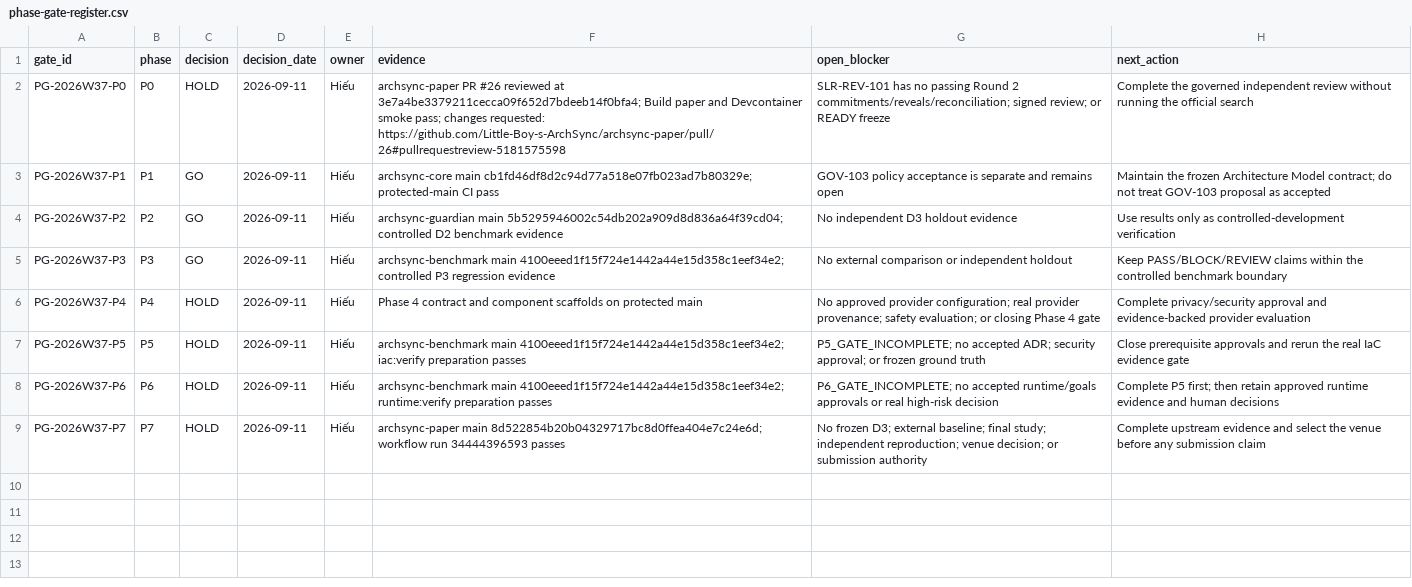
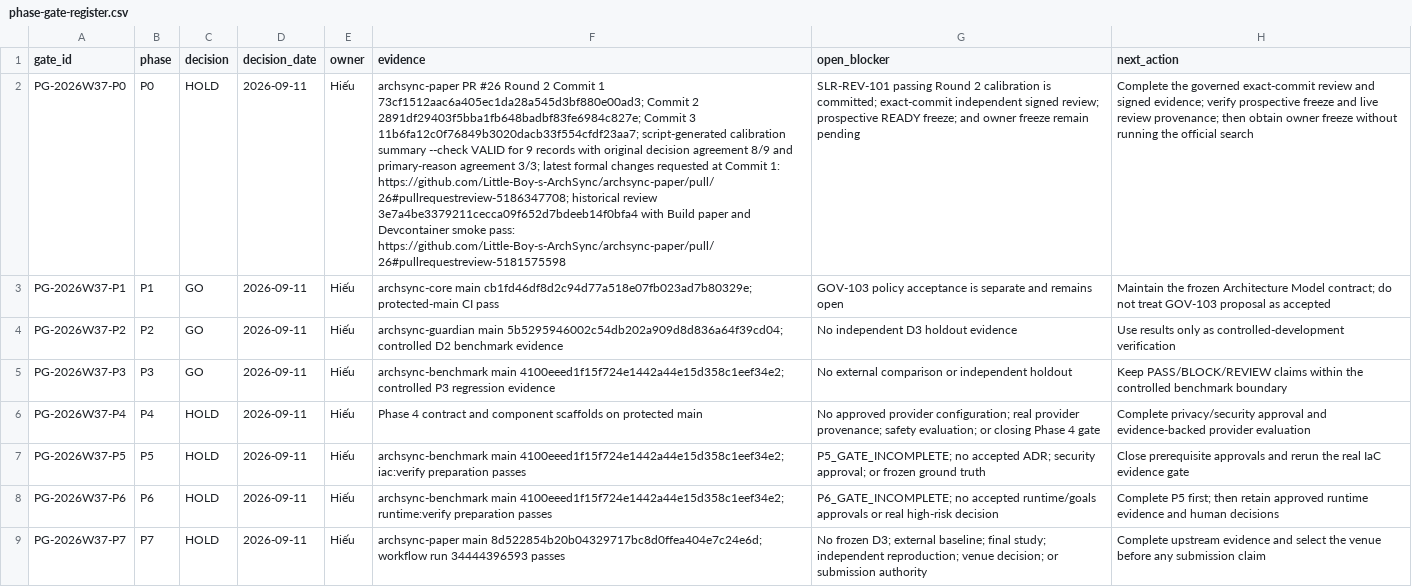
Before and after one commit to Little-Boy-s-ArchSync/archsync-paper, a CSV file: research/phase-gate-register.csv, drawn as a sheet; the diff names each change by its address in the sheet, - before the commit and + after, or states it on an @@ line.

Commit message:
research: refresh P0 evidence after passing Round 2

```diff
--- a/research/phase-gate-register.csv
+++ b/research/phase-gate-register.csv
-F2 (evidence): …PR #26 reviewed at 3e7a4be3379211cecca09f652d7bdeeb14f0bfa4; Build paper and Devcontainer smoke pass; changes requested: https://github.com/Little-Boy-s-ArchSync/archsync-paper/pull/26#pullrequestreview-5181575598
+F2 (evidence): …PR #26 Round 2 Commit 1 73cf1512aac6a405ec1da28a545d3bf880e00ad3; Commit 2 2891df29403f5bba1fb648badbf83fe6984c827e; Commit 3 11b6fa12c0f76849b3020dacb33f554cfdf23aa7; script-generated calibration summary --check VALID for 9 records with original decision agreement 8/9 and primary-reason agreement 3/3; latest formal changes requested at Commit 1: https://github.com/Little-Boy-s-ArchSync/archsync-paper/pull/26#pullrequestreview-5186347708; historical review 3e7a4be3379211cecca09f652d7bdeeb14f0bfa4 with Build paper and Devcontainer smoke pass: https://github.com/Little-Boy-s-ArchSync/archsync-paper/pull/26#pullrequestreview-5181575598
-G2 (open_blocker): SLR-REV-101 has no passing Round 2 commitments/reveals/reconciliation; signed review; or READY freeze
+G2 (open_blocker): SLR-REV-101 passing Round 2 calibration is committed; exact-commit independent signed review; prospective READY freeze; and owner freeze remain pending
-H2 (next_action): …the governed independent review without running…
+H2 (next_action): …the governed exact-commit review and signed evidence; verify prospective freeze and live review provenance; then obtain owner freeze without running…
```
